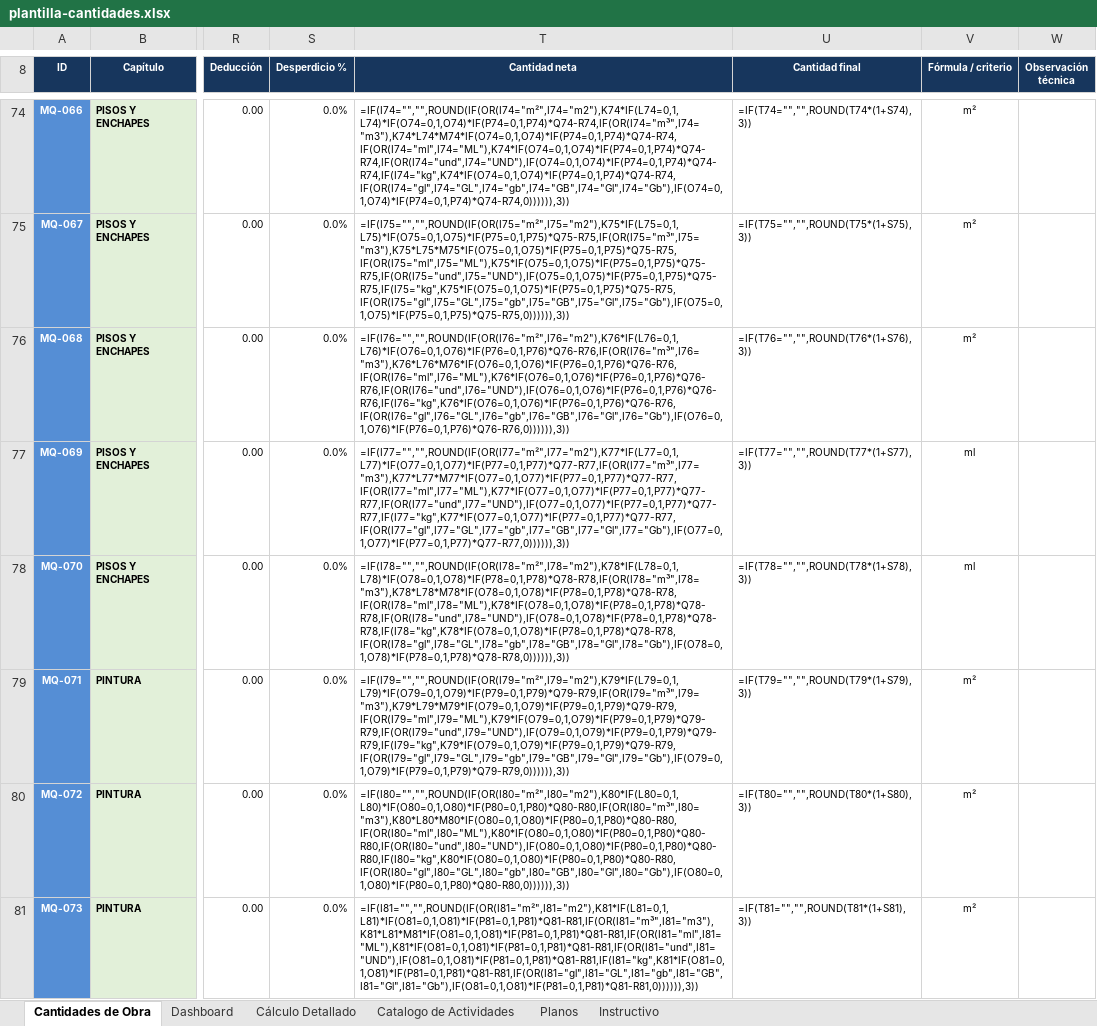
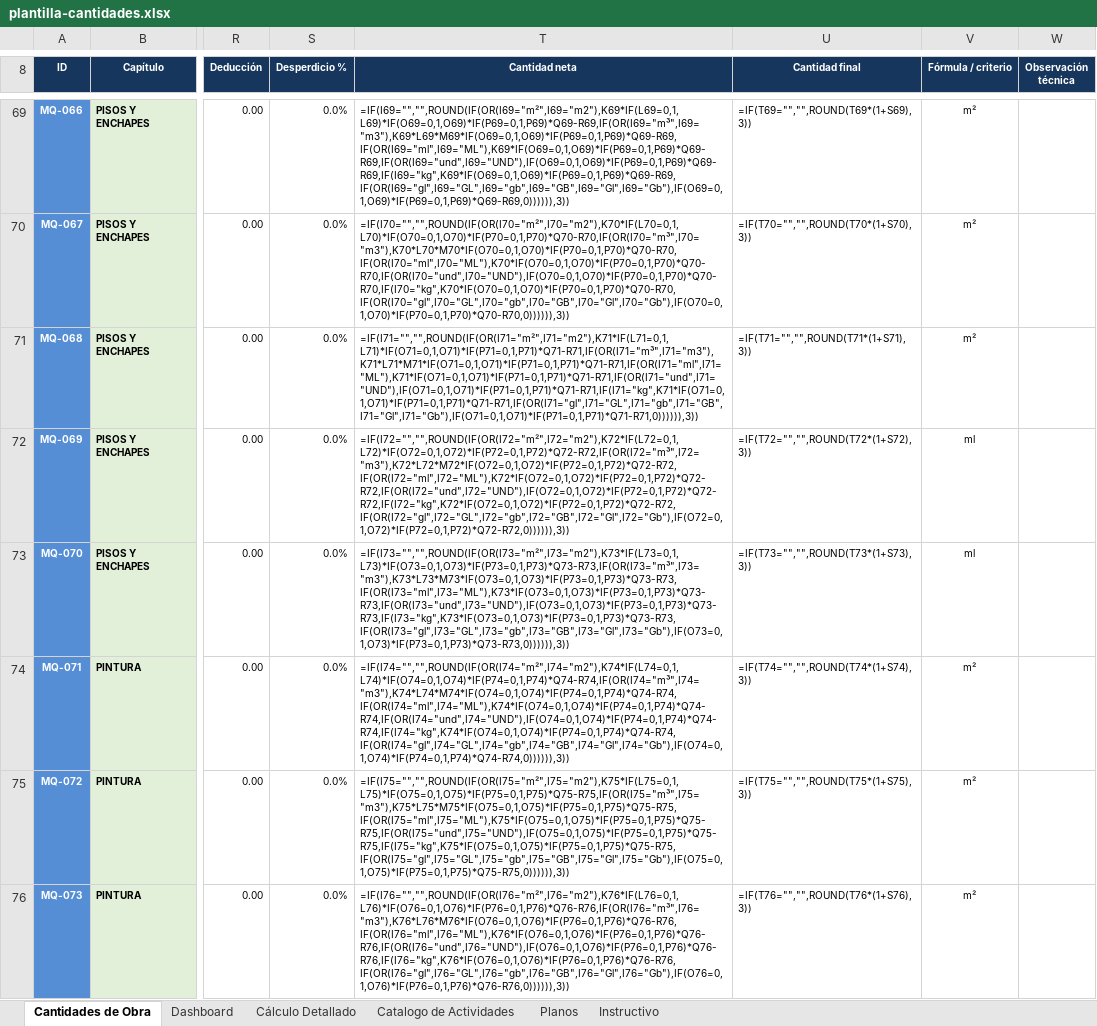
Before and after one commit to hfhr2016-debug/formulario-obra, an Excel workbook: public/plantilla-cantidades.xlsx, sheet Cantidades de Obra, drawn as a sheet; only a part is shown, gaps mark what is left out; values as stored, in another font and other column widths than the file's, no borders; formulas without a stored value are shown as written; charts and pictures not drawn; addresses are those after the commit; the diff covers the shown part only; the diff names each change by its address in the sheet, - before the commit and + after, or states it on an @@ line.

```diff
--- a/public/plantilla-cantidades.xlsx (sheet Cantidades de Obra)
+++ b/public/plantilla-cantidades.xlsx (sheet Cantidades de Obra)
-T69 (Cantidad neta): =IF(I74="","",ROUND(IF(OR(I74="m²",I74="m2"),K74*IF(L74=0,1,L74)*IF(O74=0,1,O74)*IF(P74=0,1,P74)*Q74-R74,IF(OR(I74="m³",I74="m3"),K74*L74*M74*IF(O74=0,1,O74)*IF(P74=0,1,P74)*Q74-R74,IF(OR(I74="ml",I74="ML"),K74*IF(O74=0,1,O74)*IF(P74=0,1,P74)*Q74-R74,IF(OR(I74="und",I74="UND"),IF(O74=0,1,O74)*IF(P74=0,1,P74)*Q74-R74,IF(I74="kg",K74*IF(O74=0,1,O74)*IF(P74=0,1,P74)*Q74-R74,IF(OR(I74="gl",I74="GL",I74="gb",I74="GB",I74="Gl",I74="Gb"),IF(O74=0,1,O74)*IF(P74=0,1,P74)*Q74-R74,0)))))),3))
+T69 (Cantidad neta): =IF(I69="","",ROUND(IF(OR(I69="m²",I69="m2"),K69*IF(L69=0,1,L69)*IF(O69=0,1,O69)*IF(P69=0,1,P69)*Q69-R69,IF(OR(I69="m³",I69="m3"),K69*L69*M69*IF(O69=0,1,O69)*IF(P69=0,1,P69)*Q69-R69,IF(OR(I69="ml",I69="ML"),K69*IF(O69=0,1,O69)*IF(P69=0,1,P69)*Q69-R69,IF(OR(I69="und",I69="UND"),IF(O69=0,1,O69)*IF(P69=0,1,P69)*Q69-R69,IF(I69="kg",K69*IF(O69=0,1,O69)*IF(P69=0,1,P69)*Q69-R69,IF(OR(I69="gl",I69="GL",I69="gb",I69="GB",I69="Gl",I69="Gb"),IF(O69=0,1,O69)*IF(P69=0,1,P69)*Q69-R69,0)))))),3))
-U69 (Cantidad final): =IF(T74="","",ROUND(T74*(1+S74),3))
+U69 (Cantidad final): =IF(T69="","",ROUND(T69*(1+S69),3))
-T70 (Cantidad neta): =IF(I75="","",ROUND(IF(OR(I75="m²",I75="m2"),K75*IF(L75=0,1,L75)*IF(O75=0,1,O75)*IF(P75=0,1,P75)*Q75-R75,IF(OR(I75="m³",I75="m3"),K75*L75*M75*IF(O75=0,1,O75)*IF(P75=0,1,P75)*Q75-R75,IF(OR(I75="ml",I75="ML"),K75*IF(O75=0,1,O75)*IF(P75=0,1,P75)*Q75-R75,IF(OR(I75="und",I75="UND"),IF(O75=0,1,O75)*IF(P75=0,1,P75)*Q75-R75,IF(I75="kg",K75*IF(O75=0,1,O75)*IF(P75=0,1,P75)*Q75-R75,IF(OR(I75="gl",I75="GL",I75="gb",I75="GB",I75="Gl",I75="Gb"),IF(O75=0,1,O75)*IF(P75=0,1,P75)*Q75-R75,0)))))),3))
+T70 (Cantidad neta): =IF(I70="","",ROUND(IF(OR(I70="m²",I70="m2"),K70*IF(L70=0,1,L70)*IF(O70=0,1,O70)*IF(P70=0,1,P70)*Q70-R70,IF(OR(I70="m³",I70="m3"),K70*L70*M70*IF(O70=0,1,O70)*IF(P70=0,1,P70)*Q70-R70,IF(OR(I70="ml",I70="ML"),K70*IF(O70=0,1,O70)*IF(P70=0,1,P70)*Q70-R70,IF(OR(I70="und",I70="UND"),IF(O70=0,1,O70)*IF(P70=0,1,P70)*Q70-R70,IF(I70="kg",K70*IF(O70=0,1,O70)*IF(P70=0,1,P70)*Q70-R70,IF(OR(I70="gl",I70="GL",I70="gb",I70="GB",I70="Gl",I70="Gb"),IF(O70=0,1,O70)*IF(P70=0,1,P70)*Q70-R70,0)))))),3))
-U70 (Cantidad final): =IF(T75="","",ROUND(T75*(1+S75),3))
+U70 (Cantidad final): =IF(T70="","",ROUND(T70*(1+S70),3))
-T71 (Cantidad neta): =IF(I76="","",ROUND(IF(OR(I76="m²",I76="m2"),K76*IF(L76=0,1,L76)*IF(O76=0,1,O76)*IF(P76=0,1,P76)*Q76-R76,IF(OR(I76="m³",I76="m3"),K76*L76*M76*IF(O76=0,1,O76)*IF(P76=0,1,P76)*Q76-R76,IF(OR(I76="ml",I76="ML"),K76*IF(O76=0,1,O76)*IF(P76=0,1,P76)*Q76-R76,IF(OR(I76="und",I76="UND"),IF(O76=0,1,O76)*IF(P76=0,1,P76)*Q76-R76,IF(I76="kg",K76*IF(O76=0,1,O76)*IF(P76=0,1,P76)*Q76-R76,IF(OR(I76="gl",I76="GL",I76="gb",I76="GB",I76="Gl",I76="Gb"),IF(O76=0,1,O76)*IF(P76=0,1,P76)*Q76-R76,0)))))),3))
+T71 (Cantidad neta): =IF(I71="","",ROUND(IF(OR(I71="m²",I71="m2"),K71*IF(L71=0,1,L71)*IF(O71=0,1,O71)*IF(P71=0,1,P71)*Q71-R71,IF(OR(I71="m³",I71="m3"),K71*L71*M71*IF(O71=0,1,O71)*IF(P71=0,1,P71)*Q71-R71,IF(OR(I71="ml",I71="ML"),K71*IF(O71=0,1,O71)*IF(P71=0,1,P71)*Q71-R71,IF(OR(I71="und",I71="UND"),IF(O71=0,1,O71)*IF(P71=0,1,P71)*Q71-R71,IF(I71="kg",K71*IF(O71=0,1,O71)*IF(P71=0,1,P71)*Q71-R71,IF(OR(I71="gl",I71="GL",I71="gb",I71="GB",I71="Gl",I71="Gb"),IF(O71=0,1,O71)*IF(P71=0,1,P71)*Q71-R71,0)))))),3))
-U71 (Cantidad final): =IF(T76="","",ROUND(T76*(1+S76),3))
+U71 (Cantidad final): =IF(T71="","",ROUND(T71*(1+S71),3))
-T72 (Cantidad neta): =IF(I77="","",ROUND(IF(OR(I77="m²",I77="m2"),K77*IF(L77=0,1,L77)*IF(O77=0,1,O77)*IF(P77=0,1,P77)*Q77-R77,IF(OR(I77="m³",I77="m3"),K77*L77*M77*IF(O77=0,1,O77)*IF(P77=0,1,P77)*Q77-R77,IF(OR(I77="ml",I77="ML"),K77*IF(O77=0,1,O77)*IF(P77=0,1,P77)*Q77-R77,IF(OR(I77="und",I77="UND"),IF(O77=0,1,O77)*IF(P77=0,1,P77)*Q77-R77,IF(I77="kg",K77*IF(O77=0,1,O77)*IF(P77=0,1,P77)*Q77-R77,IF(OR(I77="gl",I77="GL",I77="gb",I77="GB",I77="Gl",I77="Gb"),IF(O77=0,1,O77)*IF(P77=0,1,P77)*Q77-R77,0)))))),3))
+T72 (Cantidad neta): =IF(I72="","",ROUND(IF(OR(I72="m²",I72="m2"),K72*IF(L72=0,1,L72)*IF(O72=0,1,O72)*IF(P72=0,1,P72)*Q72-R72,IF(OR(I72="m³",I72="m3"),K72*L72*M72*IF(O72=0,1,O72)*IF(P72=0,1,P72)*Q72-R72,IF(OR(I72="ml",I72="ML"),K72*IF(O72=0,1,O72)*IF(P72=0,1,P72)*Q72-R72,IF(OR(I72="und",I72="UND"),IF(O72=0,1,O72)*IF(P72=0,1,P72)*Q72-R72,IF(I72="kg",K72*IF(O72=0,1,O72)*IF(P72=0,1,P72)*Q72-R72,IF(OR(I72="gl",I72="GL",I72="gb",I72="GB",I72="Gl",I72="Gb"),IF(O72=0,1,O72)*IF(P72=0,1,P72)*Q72-R72,0)))))),3))
-U72 (Cantidad final): =IF(T77="","",ROUND(T77*(1+S77),3))
+U72 (Cantidad final): =IF(T72="","",ROUND(T72*(1+S72),3))
-T73 (Cantidad neta): =IF(I78="","",ROUND(IF(OR(I78="m²",I78="m2"),K78*IF(L78=0,1,L78)*IF(O78=0,1,O78)*IF(P78=0,1,P78)*Q78-R78,IF(OR(I78="m³",I78="m3"),K78*L78*M78*IF(O78=0,1,O78)*IF(P78=0,1,P78)*Q78-R78,IF(OR(I78="ml",I78="ML"),K78*IF(O78=0,1,O78)*IF(P78=0,1,P78)*Q78-R78,IF(OR(I78="und",I78="UND"),IF(O78=0,1,O78)*IF(P78=0,1,P78)*Q78-R78,IF(I78="kg",K78*IF(O78=0,1,O78)*IF(P78=0,1,P78)*Q78-R78,IF(OR(I78="gl",I78="GL",I78="gb",I78="GB",I78="Gl",I78="Gb"),IF(O78=0,1,O78)*IF(P78=0,1,P78)*Q78-R78,0)))))),3))
+T73 (Cantidad neta): =IF(I73="","",ROUND(IF(OR(I73="m²",I73="m2"),K73*IF(L73=0,1,L73)*IF(O73=0,1,O73)*IF(P73=0,1,P73)*Q73-R73,IF(OR(I73="m³",I73="m3"),K73*L73*M73*IF(O73=0,1,O73)*IF(P73=0,1,P73)*Q73-R73,IF(OR(I73="ml",I73="ML"),K73*IF(O73=0,1,O73)*IF(P73=0,1,P73)*Q73-R73,IF(OR(I73="und",I73="UND"),IF(O73=0,1,O73)*IF(P73=0,1,P73)*Q73-R73,IF(I73="kg",K73*IF(O73=0,1,O73)*IF(P73=0,1,P73)*Q73-R73,IF(OR(I73="gl",I73="GL",I73="gb",I73="GB",I73="Gl",I73="Gb"),IF(O73=0,1,O73)*IF(P73=0,1,P73)*Q73-R73,0)))))),3))
-U73 (Cantidad final): =IF(T78="","",ROUND(T78*(1+S78),3))
+U73 (Cantidad final): =IF(T73="","",ROUND(T73*(1+S73),3))
-T74 (Cantidad neta): =IF(I79="","",ROUND(IF(OR(I79="m²",I79="m2"),K79*IF(L79=0,1,L79)*IF(O79=0,1,O79)*IF(P79=0,1,P79)*Q79-R79,IF(OR(I79="m³",I79="m3"),K79*L79*M79*IF(O79=0,1,O79)*IF(P79=0,1,P79)*Q79-R79,IF(OR(I79="ml",I79="ML"),K79*IF(O79=0,1,O79)*IF(P79=0,1,P79)*Q79-R79,IF(OR(I79="und",I79="UND"),IF(O79=0,1,O79)*IF(P79=0,1,P79)*Q79-R79,IF(I79="kg",K79*IF(O79=0,1,O79)*IF(P79=0,1,P79)*Q79-R79,IF(OR(I79="gl",I79="GL",I79="gb",I79="GB",I79="Gl",I79="Gb"),IF(O79=0,1,O79)*IF(P79=0,1,P79)*Q79-R79,0)))))),3))
+T74 (Cantidad neta): =IF(I74="","",ROUND(IF(OR(I74="m²",I74="m2"),K74*IF(L74=0,1,L74)*IF(O74=0,1,O74)*IF(P74=0,1,P74)*Q74-R74,IF(OR(I74="m³",I74="m3"),K74*L74*M74*IF(O74=0,1,O74)*IF(P74=0,1,P74)*Q74-R74,IF(OR(I74="ml",I74="ML"),K74*IF(O74=0,1,O74)*IF(P74=0,1,P74)*Q74-R74,IF(OR(I74="und",I74="UND"),IF(O74=0,1,O74)*IF(P74=0,1,P74)*Q74-R74,IF(I74="kg",K74*IF(O74=0,1,O74)*IF(P74=0,1,P74)*Q74-R74,IF(OR(I74="gl",I74="GL",I74="gb",I74="GB",I74="Gl",I74="Gb"),IF(O74=0,1,O74)*IF(P74=0,1,P74)*Q74-R74,0)))))),3))
-U74 (Cantidad final): =IF(T79="","",ROUND(T79*(1+S79),3))
+U74 (Cantidad final): =IF(T74="","",ROUND(T74*(1+S74),3))
-T75 (Cantidad neta): =IF(I80="","",ROUND(IF(OR(I80="m²",I80="m2"),K80*IF(L80=0,1,L80)*IF(O80=0,1,O80)*IF(P80=0,1,P80)*Q80-R80,IF(OR(I80="m³",I80="m3"),K80*L80*M80*IF(O80=0,1,O80)*IF(P80=0,1,P80)*Q80-R80,IF(OR(I80="ml",I80="ML"),K80*IF(O80=0,1,O80)*IF(P80=0,1,P80)*Q80-R80,IF(OR(I80="und",I80="UND"),IF(O80=0,1,O80)*IF(P80=0,1,P80)*Q80-R80,IF(I80="kg",K80*IF(O80=0,1,O80)*IF(P80=0,1,P80)*Q80-R80,IF(OR(I80="gl",I80="GL",I80="gb",I80="GB",I80="Gl",I80="Gb"),IF(O80=0,1,O80)*IF(P80=0,1,P80)*Q80-R80,0)))))),3))
+T75 (Cantidad neta): =IF(I75="","",ROUND(IF(OR(I75="m²",I75="m2"),K75*IF(L75=0,1,L75)*IF(O75=0,1,O75)*IF(P75=0,1,P75)*Q75-R75,IF(OR(I75="m³",I75="m3"),K75*L75*M75*IF(O75=0,1,O75)*IF(P75=0,1,P75)*Q75-R75,IF(OR(I75="ml",I75="ML"),K75*IF(O75=0,1,O75)*IF(P75=0,1,P75)*Q75-R75,IF(OR(I75="und",I75="UND"),IF(O75=0,1,O75)*IF(P75=0,1,P75)*Q75-R75,IF(I75="kg",K75*IF(O75=0,1,O75)*IF(P75=0,1,P75)*Q75-R75,IF(OR(I75="gl",I75="GL",I75="gb",I75="GB",I75="Gl",I75="Gb"),IF(O75=0,1,O75)*IF(P75=0,1,P75)*Q75-R75,0)))))),3))
-U75 (Cantidad final): =IF(T80="","",ROUND(T80*(1+S80),3))
+U75 (Cantidad final): =IF(T75="","",ROUND(T75*(1+S75),3))
-T76 (Cantidad neta): =IF(I81="","",ROUND(IF(OR(I81="m²",I81="m2"),K81*IF(L81=0,1,L81)*IF(O81=0,1,O81)*IF(P81=0,1,P81)*Q81-R81,IF(OR(I81="m³",I81="m3"),K81*L81*M81*IF(O81=0,1,O81)*IF(P81=0,1,P81)*Q81-R81,IF(OR(I81="ml",I81="ML"),K81*IF(O81=0,1,O81)*IF(P81=0,1,P81)*Q81-R81,IF(OR(I81="und",I81="UND"),IF(O81=0,1,O81)*IF(P81=0,1,P81)*Q81-R81,IF(I81="kg",K81*IF(O81=0,1,O81)*IF(P81=0,1,P81)*Q81-R81,IF(OR(I81="gl",I81="GL",I81="gb",I81="GB",I81="Gl",I81="Gb"),IF(O81=0,1,O81)*IF(P81=0,1,P81)*Q81-R81,0)))))),3))
+T76 (Cantidad neta): =IF(I76="","",ROUND(IF(OR(I76="m²",I76="m2"),K76*IF(L76=0,1,L76)*IF(O76=0,1,O76)*IF(P76=0,1,P76)*Q76-R76,IF(OR(I76="m³",I76="m3"),K76*L76*M76*IF(O76=0,1,O76)*IF(P76=0,1,P76)*Q76-R76,IF(OR(I76="ml",I76="ML"),K76*IF(O76=0,1,O76)*IF(P76=0,1,P76)*Q76-R76,IF(OR(I76="und",I76="UND"),IF(O76=0,1,O76)*IF(P76=0,1,P76)*Q76-R76,IF(I76="kg",K76*IF(O76=0,1,O76)*IF(P76=0,1,P76)*Q76-R76,IF(OR(I76="gl",I76="GL",I76="gb",I76="GB",I76="Gl",I76="Gb"),IF(O76=0,1,O76)*IF(P76=0,1,P76)*Q76-R76,0)))))),3))
-U76 (Cantidad final): =IF(T81="","",ROUND(T81*(1+S81),3))
+U76 (Cantidad final): =IF(T76="","",ROUND(T76*(1+S76),3))
```
Also changed, not shown: 5 removed rows and 188 edited cells elsewhere in this sheet, public/plantilla-mensual.xlsx, public/plantilla-presupuesto.xlsx, 1 other file.
